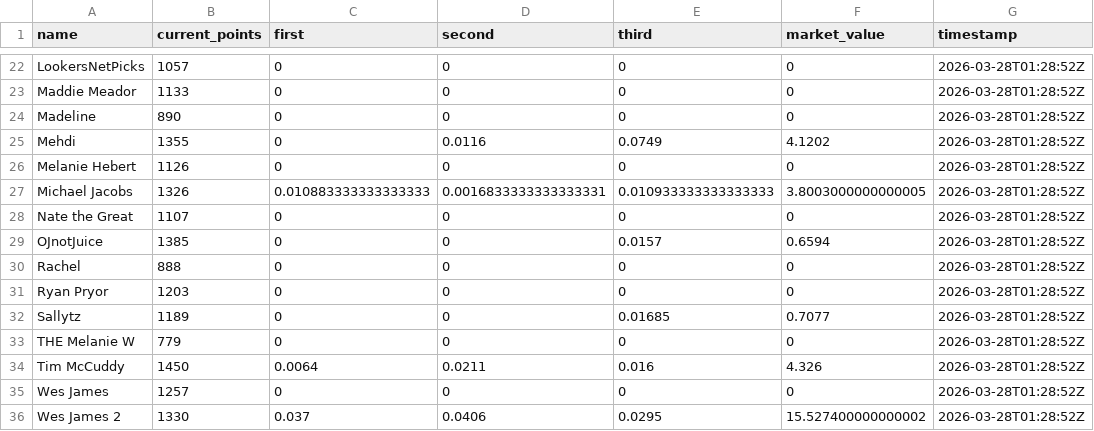
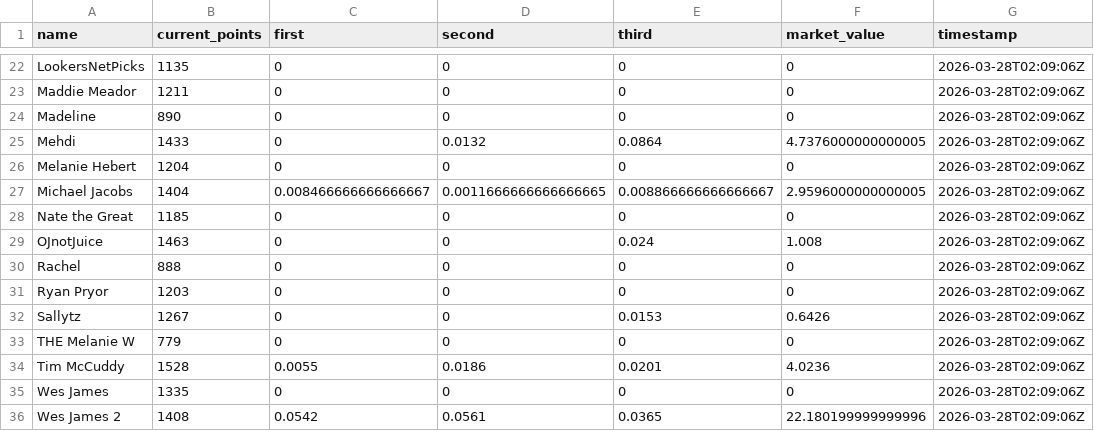
Before and after one commit to jbccre/madness, a CSV file: men/current_standings.csv, drawn as a sheet; only a part is shown, gaps mark what is left out; the diff covers the shown part only; the diff names each change by its address in the sheet, - before the commit and + after, or states it on an @@ line.

```diff
--- a/men/current_standings.csv
+++ b/men/current_standings.csv
-B22 (current_points): 1057
+B22 (current_points): 1135
-G22:G36 (timestamp): 2026-03-28T01:28:52Z
+G22:G36 (timestamp): 2026-03-28T02:09:06Z
-B23 (current_points): 1133
+B23 (current_points): 1211
-B25 (current_points): 1355
+B25 (current_points): 1433
-D25 (second): 0.0116
+D25 (second): 0.0132
-E25 (third): 0.0749
+E25 (third): 0.0864
-F25 (market_value): 4.1202
+F25 (market_value): 4.7376000000000005
-B26 (current_points): 1126
+B26 (current_points): 1204
-B27 (current_points): 1326
+B27 (current_points): 1404
-C27 (first): 0.010883333333333333
+C27 (first): 0.008466666666666667
-D27 (second): 0.0016833333333333331
+D27 (second): 0.0011666666666666665
-E27 (third): 0.010933333333333333
+E27 (third): 0.008866666666666667
-F27 (market_value): 3.8003000000000005
+F27 (market_value): 2.9596000000000005
-B28 (current_points): 1107
+B28 (current_points): 1185
-B29 (current_points): 1385
+B29 (current_points): 1463
-E29 (third): 0.0157
+E29 (third): 0.024
-F29 (market_value): 0.6594
+F29 (market_value): 1.008
-B32 (current_points): 1189
+B32 (current_points): 1267
-E32 (third): 0.01685
+E32 (third): 0.0153
-F32 (market_value): 0.7077
+F32 (market_value): 0.6426
-B34 (current_points): 1450
+B34 (current_points): 1528
-C34 (first): 0.0064
+C34 (first): 0.0055
-D34 (second): 0.0211
+D34 (second): 0.0186
-E34 (third): 0.016
+E34 (third): 0.0201
-F34 (market_value): 4.326
+F34 (market_value): 4.0236
-B35 (current_points): 1257
+B35 (current_points): 1335
-B36 (current_points): 1330
+B36 (current_points): 1408
-C36 (first): 0.037
+C36 (first): 0.0542
-D36 (second): 0.0406
+D36 (second): 0.0561
-E36 (third): 0.0295
+E36 (third): 0.0365
-F36 (market_value): 15.527400000000002
+F36 (market_value): 22.180199999999996
```
Also changed, not shown: 123 edited cells elsewhere in this file, men/all_standings.csv, men/gamestate.csv, 1 other file.
